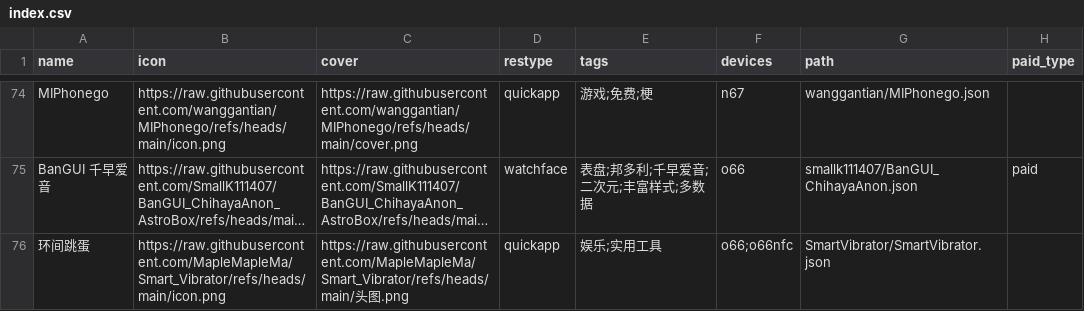
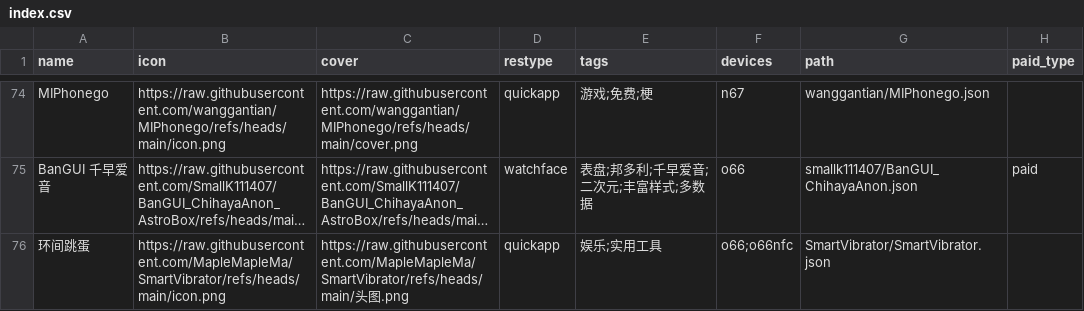
Before and after one commit to Ziyimiao5054/AstroBox-Repo, a CSV file: index.csv, drawn as a sheet; only a part is shown, gaps mark what is left out; long unchanged cells end in …; the diff names each change by its address in the sheet, - before the commit and + after, or states it on an @@ line.

Commit message:
Update index.csv

```diff
--- a/index.csv
+++ b/index.csv
-B76 (icon): https://raw.githubusercontent.com/MapleMapleMa/Smart_Vibrator/refs/heads/main/icon.png
+B76 (icon): https://raw.githubusercontent.com/MapleMapleMa/SmartVibrator/refs/heads/main/icon.png
-C76 (cover): https://raw.githubusercontent.com/MapleMapleMa/Smart_Vibrator/refs/heads/main/头图…
+C76 (cover): https://raw.githubusercontent.com/MapleMapleMa/SmartVibrator/refs/heads/main/头图…
```
